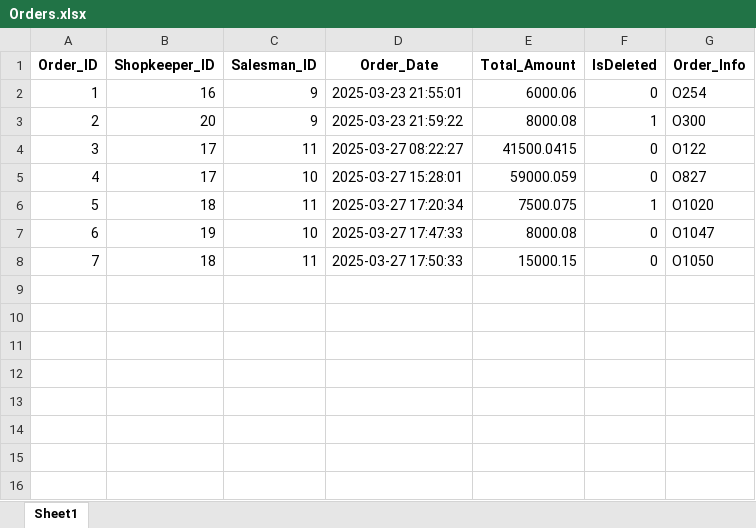
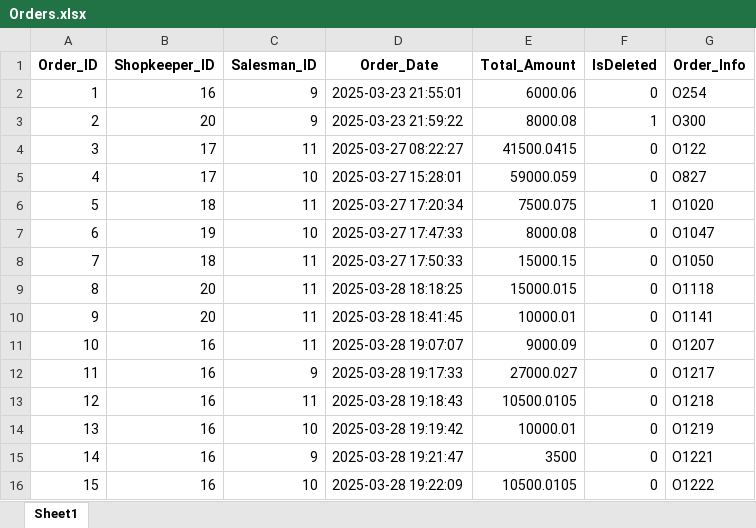
Before and after one commit to FahadNiazi420/Wholesale-Inventory-System, an Excel workbook: Backup/Orders.xlsx, sheet Sheet1, drawn as a sheet; values as stored, in another font and other column widths than the file's, no borders; the diff names each change by its address in the sheet, - before the commit and + after, or states it on an @@ line.

Commit message:
Enhance database management: update backup files for Khata, Orders, Payments, Discounts, and Order_Items; add SQL trigger for updating total sales on order updates; improve calculated sales and collections queries for salesmen

```diff
--- a/Backup/Orders.xlsx (sheet Sheet1)
+++ b/Backup/Orders.xlsx (sheet Sheet1)
+row 9: 8 | 20 | 11 | 2025-03-28 18:18:25 | 15000.015 | 0 | O1118
+row 10: 9 | 20 | 11 | 2025-03-28 18:41:45 | 10000.01 | 0 | O1141
+row 11: 10 | 16 | 11 | 2025-03-28 19:07:07 | 9000.09 | 0 | O1207
+row 12: 11 | 16 | 9 | 2025-03-28 19:17:33 | 27000.027 | 0 | O1217
+row 13: 12 | 16 | 11 | 2025-03-28 19:18:43 | 10500.0105 | 0 | O1218
+row 14: 13 | 16 | 10 | 2025-03-28 19:19:42 | 10000.01 | 0 | O1219
+row 15: 14 | 16 | 9 | 2025-03-28 19:21:47 | 3500 | 0 | O1221
+row 16: 15 | 16 | 10 | 2025-03-28 19:22:09 | 10500.0105 | 0 | O1222
```
Also changed, not shown: Backup/Discounts.xlsx, Backup/Khata.xlsx, 7 other files.
